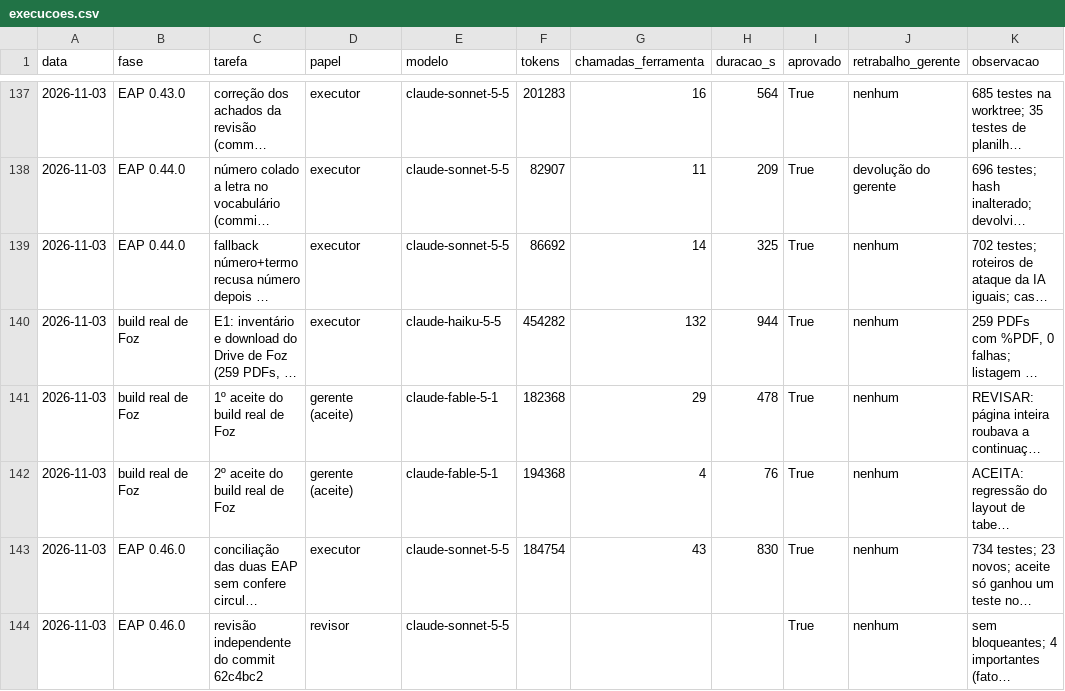
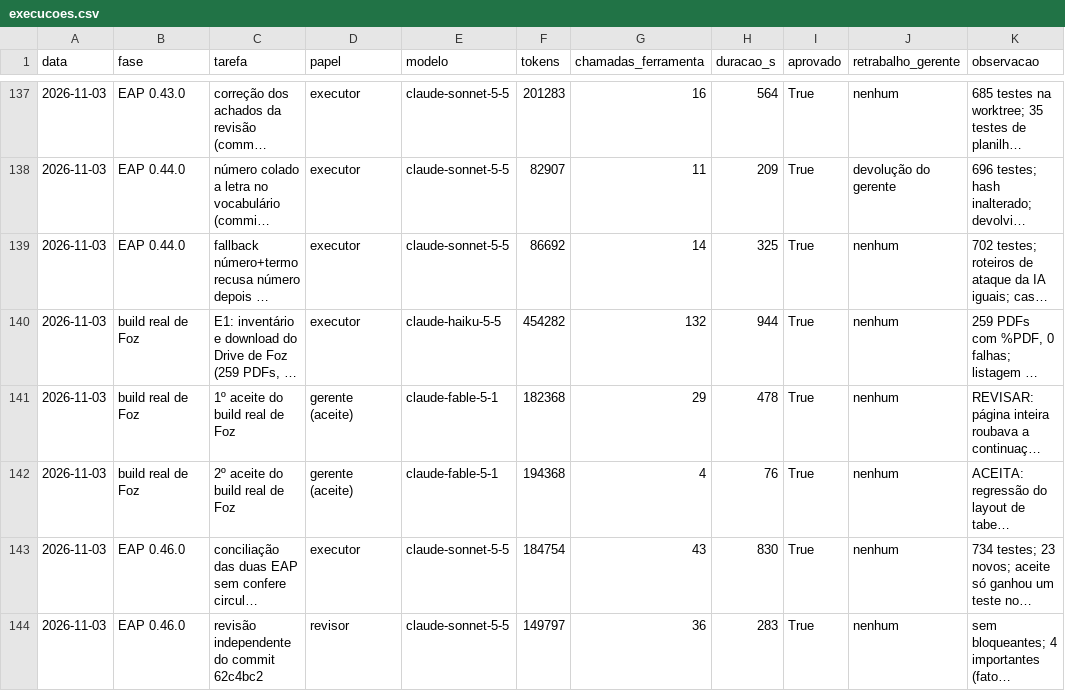
Before and after one commit to CAIOZANETTI/projetos_em_camadas, a CSV file: results/agentes/execucoes.csv, drawn as a sheet; only a part is shown, gaps mark what is left out; long unchanged cells end in …; the diff names each change by its address in the sheet, - before the commit and + after, or states it on an @@ line.

```diff
--- a/results/agentes/execucoes.csv
+++ b/results/agentes/execucoes.csv
-F144 (tokens): (empty)
+F144 (tokens): 149797
-G144 (chamadas_ferramenta): (empty)
+G144 (chamadas_ferramenta): 36
-H144 (duracao_s): (empty)
+H144 (duracao_s): 283
```
